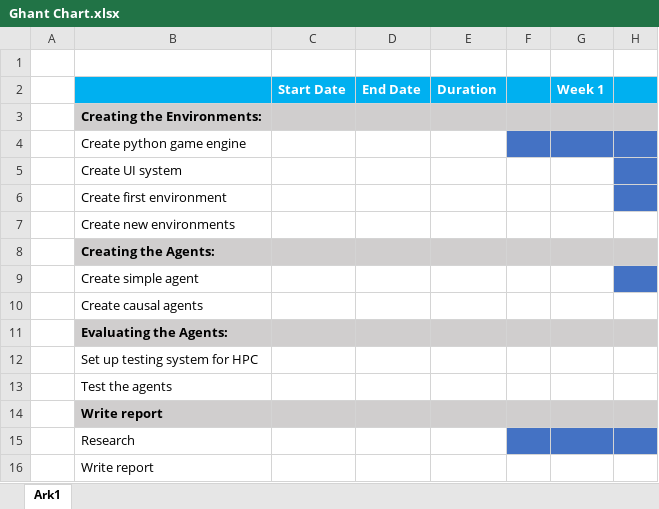
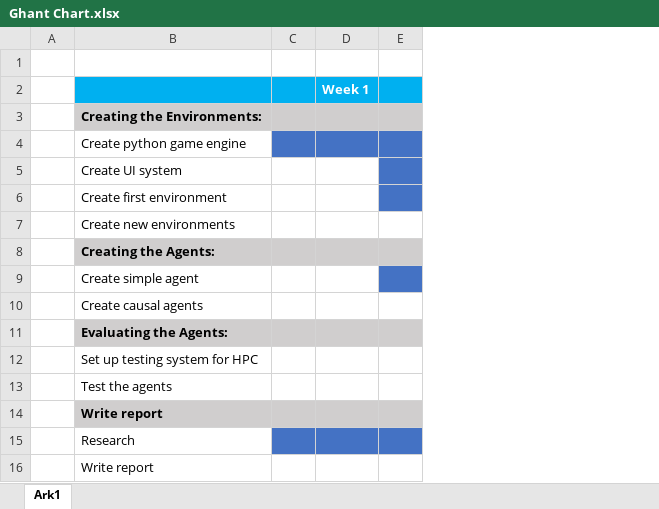
Before and after one commit to FredslundMagnus/Bachelorprojekt, an Excel workbook: Handin/Ghant Chart.xlsx, sheet Ark1, drawn as a sheet; only a part is shown; values as stored, in another font and other column widths than the file's, no borders; the diff names each change by its address in the sheet, - before the commit and + after, or states it on an @@ line.

Commit message:
Fix

```diff
--- a/Handin/Ghant Chart.xlsx (sheet Ark1)
+++ b/Handin/Ghant Chart.xlsx (sheet Ark1)
-column C, row 2: Start Date
-column D, row 2: End Date
-column E, row 2: Duration
```
